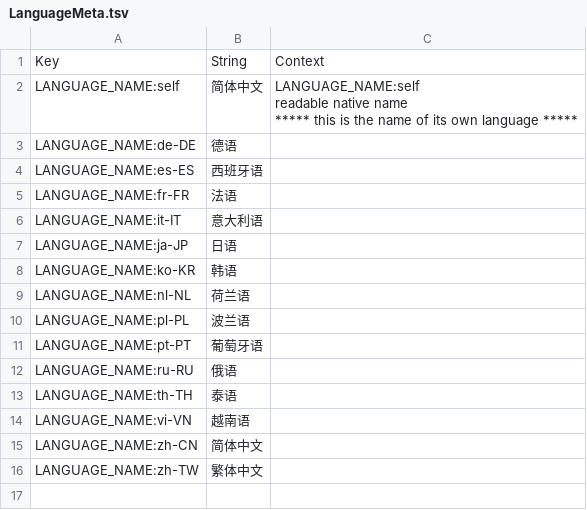
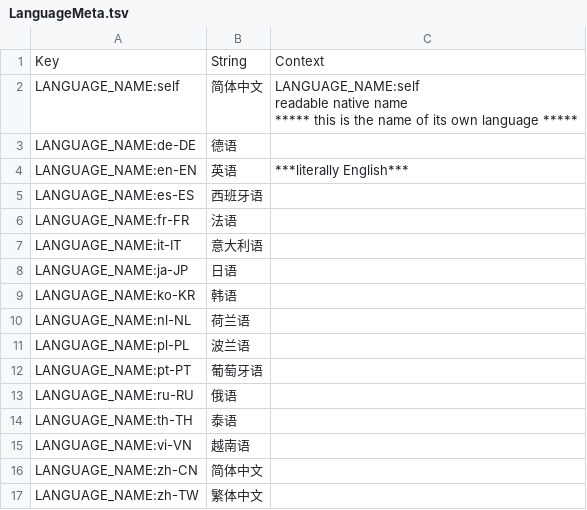
Before and after one commit to neinnew/nnCitiesShared, a TSV file: Translations/zh-CN/LanguageMeta.tsv, drawn as a sheet.

Commit message:
New Crowdin updates (#3)
* New translations LanguageMeta.tsv (Chinese Simplified)

* New translations LanguageMeta.tsv (Russian)

* New translations LanguageMeta.tsv (Korean)

* New translations LanguageMeta.tsv (Japanese)

```diff
--- a/Translations/zh-CN/LanguageMeta.tsv
+++ b/Translations/zh-CN/LanguageMeta.tsv
@@ -5,2 +5,3 @@ readable native name
 "LANGUAGE_NAME:de-DE"	"德语"	""
+"LANGUAGE_NAME:en-EN"	"英语"	"***literally English***"
 "LANGUAGE_NAME:es-ES"	"西班牙语"	""
```
Also changed, not shown: Translations/ja-JP/LanguageMeta.tsv, Translations/ko-KR/LanguageMeta.tsv, 1 other file.
